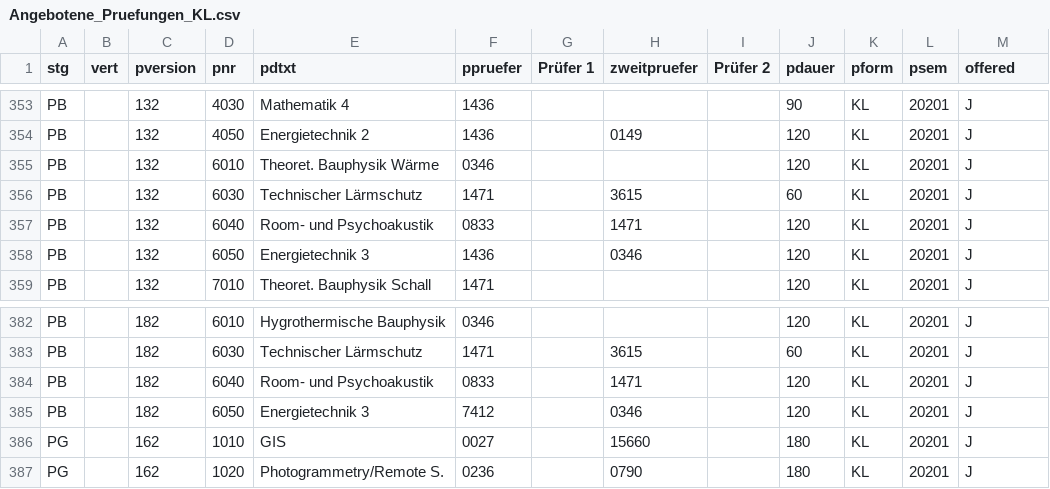
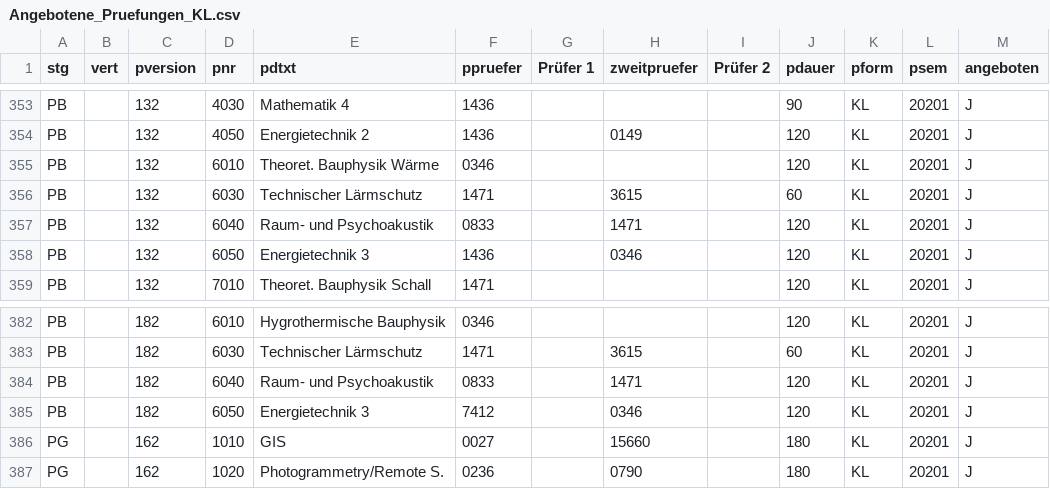
Before and after one commit to JohnnyImminger/KL-Planner, a CSV file: input/Angebotene_Pruefungen_KL.csv, drawn as a sheet; only a part is shown, gaps mark what is left out; the diff names each change by its address in the sheet, - before the commit and + after, or states it on an @@ line.

Commit message:
renaming to original: offered->angeboten, Room-... ->Raum-... in Angebotene_Pruefungen_KL.csv

```diff
--- a/input/Angebotene_Pruefungen_KL.csv
+++ b/input/Angebotene_Pruefungen_KL.csv
-M1: offered
+M1: angeboten
-E357 (pdtxt): Room- und Psychoakustik
+E357 (pdtxt): Raum- und Psychoakustik
-E384 (pdtxt): Room- und Psychoakustik
+E384 (pdtxt): Raum- und Psychoakustik
```
